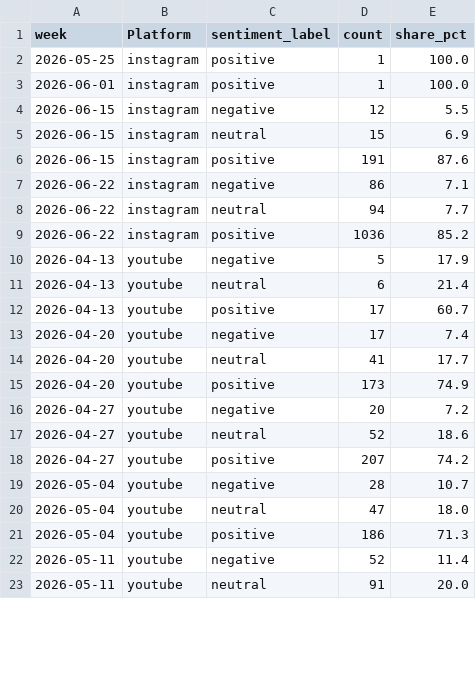
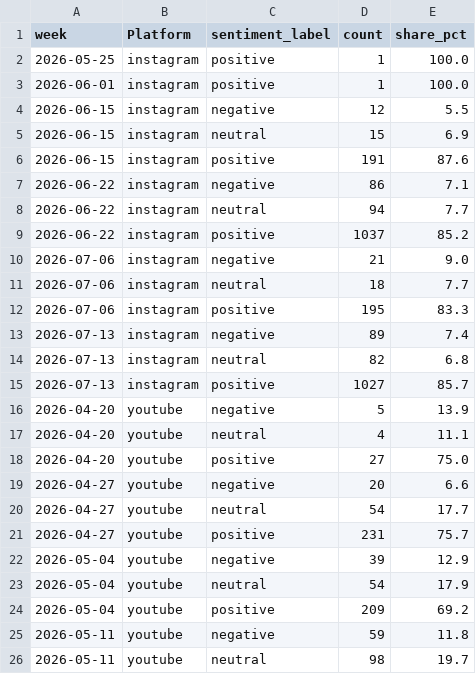
Before and after one commit to Shifali-Chandra/socialpulse-market-intelligence, a CSV file: data/reports/trends/sentiment_over_time.csv, drawn as a sheet; only a part is shown; the diff covers the shown part only.

```diff
--- a/data/reports/trends/sentiment_over_time.csv
+++ b/data/reports/trends/sentiment_over_time.csv
@@ -8,16 +8,19 @@
 2026-06-22,instagram,neutral,94,7.7
-2026-06-22,instagram,positive,1036,85.2
-2026-04-13,youtube,negative,5,17.9
-2026-04-13,youtube,neutral,6,21.4
-2026-04-13,youtube,positive,17,60.7
-2026-04-20,youtube,negative,17,7.4
-2026-04-20,youtube,neutral,41,17.7
-2026-04-20,youtube,positive,173,74.9
-2026-04-27,youtube,negative,20,7.2
-2026-04-27,youtube,neutral,52,18.6
-2026-04-27,youtube,positive,207,74.2
-2026-05-04,youtube,negative,28,10.7
-2026-05-04,youtube,neutral,47,18.0
-2026-05-04,youtube,positive,186,71.3
-2026-05-11,youtube,negative,52,11.4
-2026-05-11,youtube,neutral,91,20.0
+2026-06-22,instagram,positive,1037,85.2
+2026-07-06,instagram,negative,21,9.0
+2026-07-06,instagram,neutral,18,7.7
+2026-07-06,instagram,positive,195,83.3
+2026-07-13,instagram,negative,89,7.4
+2026-07-13,instagram,neutral,82,6.8
+2026-07-13,instagram,positive,1027,85.7
+2026-04-20,youtube,negative,5,13.9
+2026-04-20,youtube,neutral,4,11.1
+2026-04-20,youtube,positive,27,75.0
+2026-04-27,youtube,negative,20,6.6
+2026-04-27,youtube,neutral,54,17.7
+2026-04-27,youtube,positive,231,75.7
+2026-05-04,youtube,negative,39,12.9
+2026-05-04,youtube,neutral,54,17.9
+2026-05-04,youtube,positive,209,69.2
+2026-05-11,youtube,negative,59,11.8
+2026-05-11,youtube,neutral,98,19.7
```
Also changed, not shown: 3 added rows and 48 edited cells elsewhere in this file, data/reports/features/engagement_by_topic.csv, data/reports/features/topic_by_keyword.csv, 11 other files.
